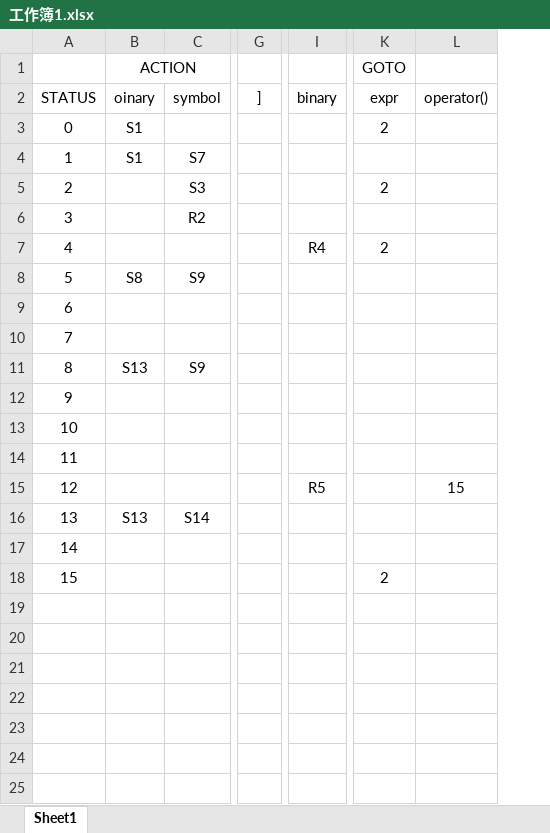
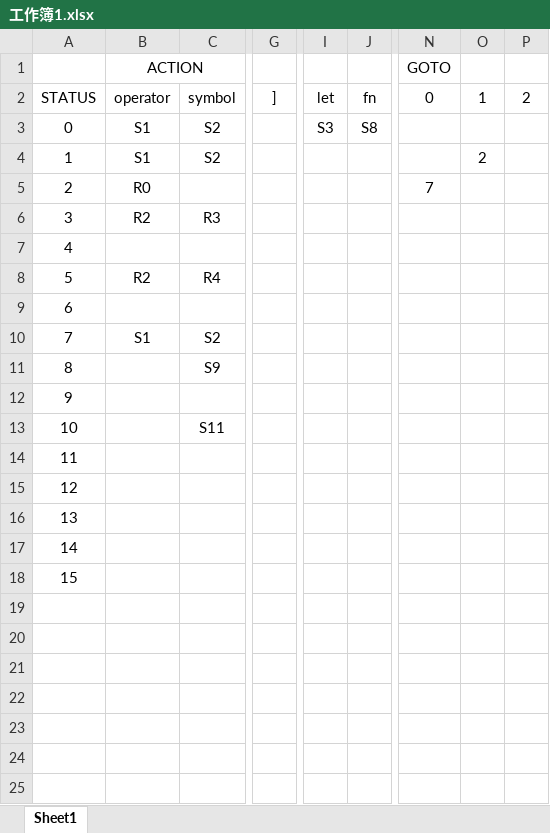
Before and after one commit to leelingrui/Complier, an Excel workbook: 工作簿1.xlsx, sheet Sheet1, drawn as a sheet; only a part is shown, gaps mark what is left out; values as stored, in another font and other column widths than the file's, no borders; removed rows and columns are numbered as before the commit, all else as after; the diff covers the shown part only; the diff names each change by its address in the sheet, - before the commit and + after, or states it on an @@ line.

```diff
--- a/工作簿1.xlsx (sheet Sheet1)
+++ b/工作簿1.xlsx (sheet Sheet1)
-column B (ACTION), rows 2-16: oinary | S1 | S1 |  |  |  | S8 |  |  | S13 |  |  |  |  | S13
+column B (ACTION), rows 2-10: operator | S1 | S1 | R0 | R2 |  | R2 |  | S1
-column G, row 2: ]
+column G, row 2: ]
-column I, rows 2-15: binary |  |  |  |  | R4 |  |  |  |  |  |  |  | R5
+column I, rows 2-3: let | S3
+column J, rows 2-3: fn | S8
-column K (GOTO), rows 2-18: expr | 2 |  | 2 |  | 2 |  |  |  |  |  |  |  |  |  |  | 2
-column L, rows 2-15: operator() |  |  |  |  |  |  |  |  |  |  |  |  | 15
+column N (GOTO), rows 2-5: 0 |  |  | 7
+column O, rows 2-4: 1 |  | 2
+column P, row 2: 2
-C3: (empty)
+C3: S2
-C4: S7
+C4: S2
-C5: S3
+C5: (empty)
-C6: R2
+C6: R3
-C8: S9
+C8: R4
-C10: (empty)
+C10: S2
-C13: (empty)
+C13: S11
-C16: S14
+C16: (empty)
```
Also changed, not shown: 10 added columns and 15 edited cells elsewhere in this sheet, 7 other files.
